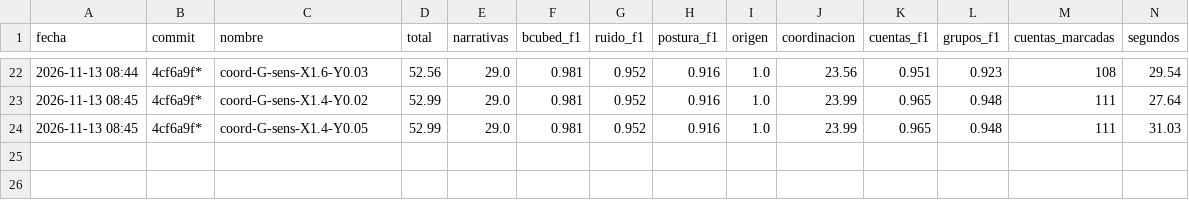
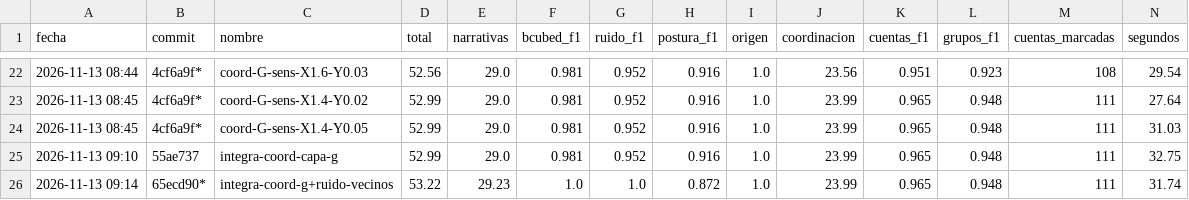
Before and after one commit to valentinodonayo/qualydata-big-data, a CSV file: experimentos/runs.csv, drawn as a sheet; only a part is shown, gaps mark what is left out; rows hold the shown columns only; the diff names each change by its address in the sheet, - before the commit and + after, or states it on an @@ line.

```diff
--- a/experimentos/runs.csv
+++ b/experimentos/runs.csv
+row 25: 2026-11-13 09:10 | 55ae737 | integra-coord-capa-g | 52.99 | 29.0 | 0.981 | 0.952 | 0.916 | 1.0 | 23.99 | 0.965 | 0.948 | 111 | 32.75
+row 26: 2026-11-13 09:14 | 65ecd90* | integra-coord-g+ruido-vecinos | 53.22 | 29.23 | 1.0 | 1.0 | 0.872 | 1.0 | 23.99 | 0.965 | 0.948 | 111 | 31.74
```
Also changed, not shown: 1 other file.
